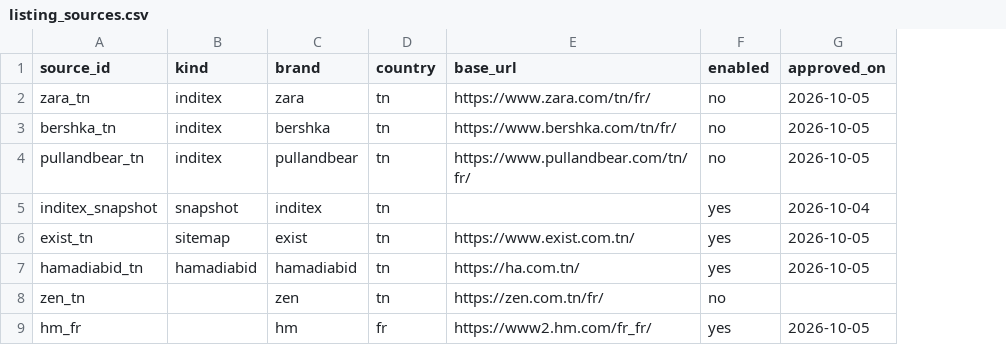
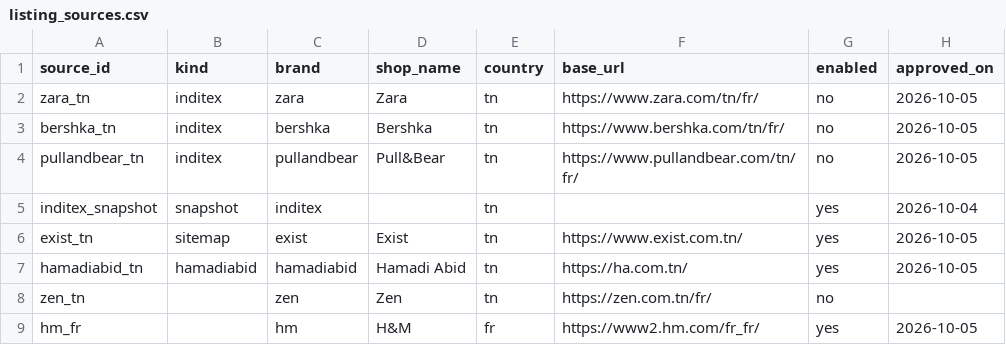
Before and after one commit to mohamedaziz-ouertatani/DressMe, a CSV file: mappings/listing_sources.csv, drawn as a sheet; only a part is shown; the diff names each change by its address in the sheet, - before the commit and + after, or states it on an @@ line.

Commit message:
Listings: shop display names, and same-looking listings grouped in chat answers (#58)
A chat answer listed "Ceinture Homme at 50 TND (hamadiabid)" three times: three
different Hamadi Abid products with the same generic title, and the connectors'
brand slug instead of the shop's name.

- mappings/listing_sources.csv: new shop_name column (Exist, Hamadi Abid...;
  empty for the snapshot, whose rows carry their own brand). brand stays the slug
  the connectors use.
- listing_out returns shop_name (by source, then by brand, else the brand); the
  chat's listing rows, the Shops page and the sources filter use it. Read at
  request time, so the listings already saved need no change.
- search_listings / find_similar group listings with the same shop, title, price
  and colour (the shop's own colour name when given, else our guess) into one row
  with same_kind = how many. On the real data: 71 listings -> 67 lines, the three
  belts -> one.

```diff
--- a/mappings/listing_sources.csv
+++ b/mappings/listing_sources.csv
+column D (shop_name), rows 2-9: Zara | Bershka | Pull&Bear |  | Exist | Hamadi Abid | Zen | H&M
```
Also changed, not shown: 10 other files.
